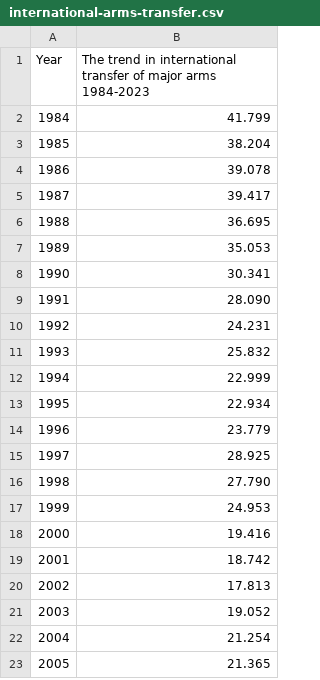
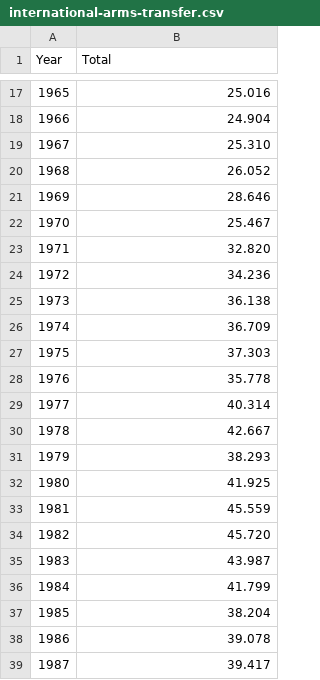
Before and after one commit to Peace-Research-Institute-Frankfurt/websites, a CSV file: e-learning/content/data/international-arms-transfer.csv, drawn as a sheet; only a part is shown, gaps mark what is left out; the shorter side is filled out with more unchanged rows; the diff covers the shown part only.

```diff
--- a/e-learning/content/data/international-arms-transfer.csv
+++ b/e-learning/content/data/international-arms-transfer.csv
@@ -1 +1 @@
-Year,The trend in international transfer of major arms 1984-2023
+Year,Total
@@ -2 +17,20 @@ Year,The trend in international transfer of major arms 1984-2023
+1965,25.016
+1966,24.904
+1967,25.310
+1968,26.052
+1969,28.646
+1970,25.467
+1971,32.820
+1972,34.236
+1973,36.138
+1974,36.709
+1975,37.303
+1976,35.778
+1977,40.314
+1978,42.667
+1979,38.293
+1980,41.925
+1981,45.559
+1982,45.720
+1983,43.987
 1984,41.799
```
Also changed, not shown: 15 added rows elsewhere in this file, 6 other files.
